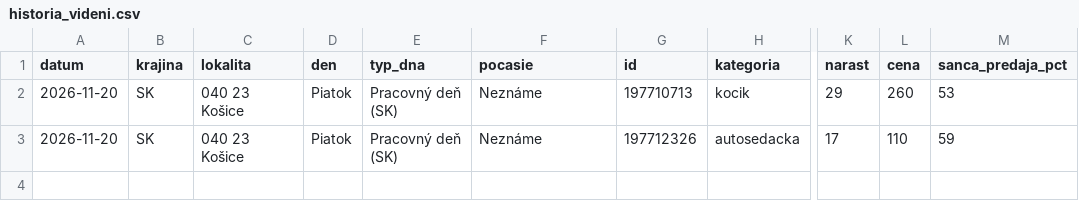
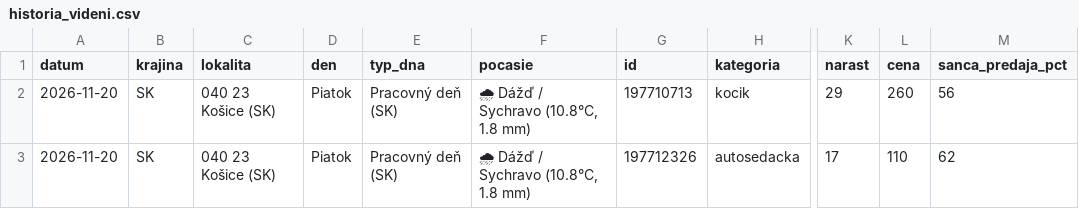
Before and after one commit to JaroslavaG/bazos-predictive-bi, a CSV file: historia_videni.csv, drawn as a sheet; only a part is shown, gaps mark what is left out; the diff names each change by its address in the sheet, - before the commit and + after, or states it on an @@ line.

```diff
--- a/historia_videni.csv
+++ b/historia_videni.csv
-C2:C3 (lokalita): 040 23 Košice
+C2:C3 (lokalita): 040 23 Košice (SK)
-F2:F3 (pocasie): Neznáme
+F2:F3 (pocasie): 🌧 Dážď / Sychravo (10.8°C, 1.8 mm)
-M2 (sanca_predaja_pct): 53
+M2 (sanca_predaja_pct): 56
-M3 (sanca_predaja_pct): 59
+M3 (sanca_predaja_pct): 62
```
Also changed, not shown: 1 other file.
